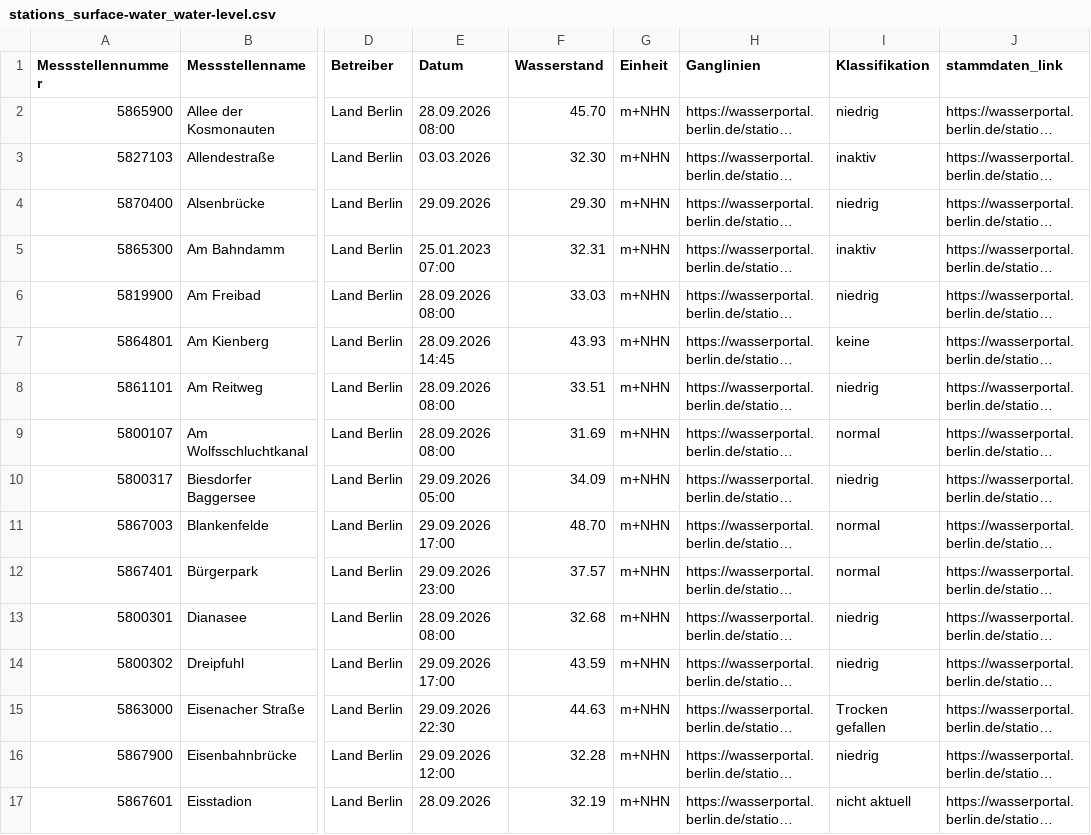
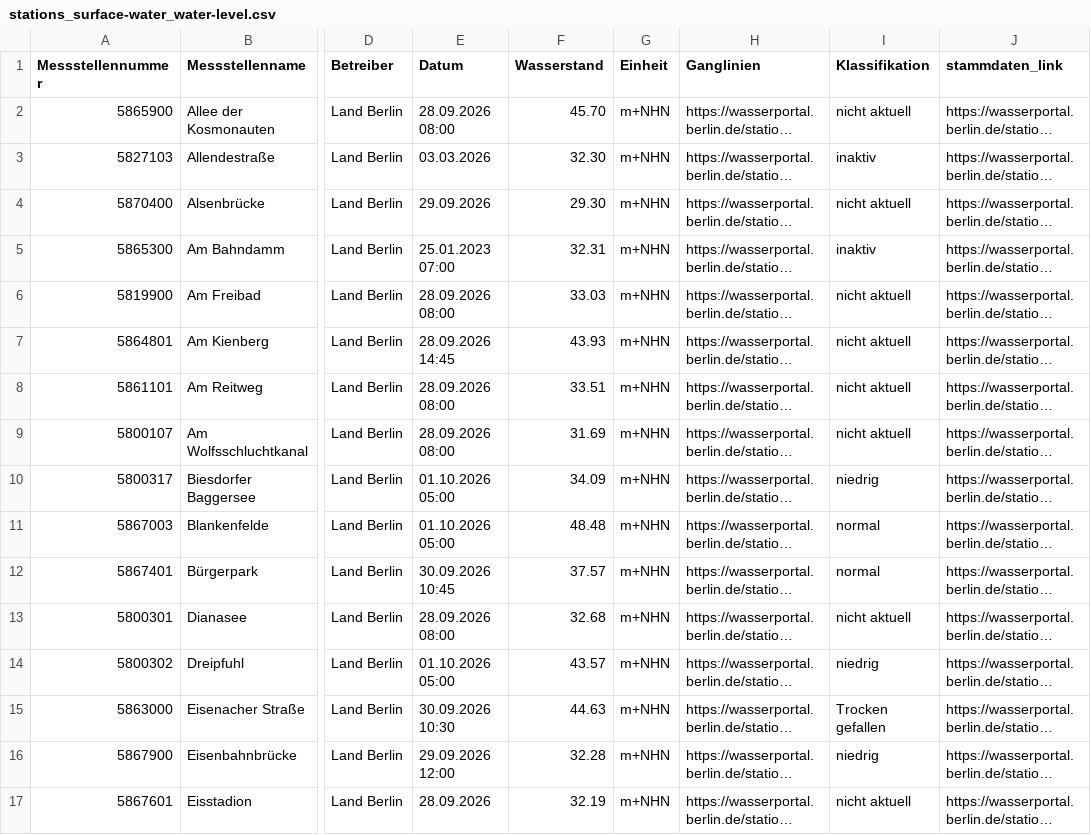
Before and after one commit to KWB-R/wasserportal, a CSV file: stations_surface-water_water-level.csv, drawn as a sheet; only a part is shown, gaps mark what is left out; long unchanged cells end in …; the diff covers the shown part only; the diff names each change by its address in the sheet, - before the commit and + after, or states it on an @@ line.

```diff
--- a/stations_surface-water_water-level.csv
+++ b/stations_surface-water_water-level.csv
-I2 (Klassifikation): niedrig
+I2 (Klassifikation): nicht aktuell
-I4 (Klassifikation): niedrig
+I4 (Klassifikation): nicht aktuell
-I6 (Klassifikation): niedrig
+I6 (Klassifikation): nicht aktuell
-I7 (Klassifikation): keine
+I7 (Klassifikation): nicht aktuell
-I8 (Klassifikation): niedrig
+I8 (Klassifikation): nicht aktuell
-I9 (Klassifikation): normal
+I9 (Klassifikation): nicht aktuell
-E10 (Datum): 29.09.2026 05:00
+E10 (Datum): 01.10.2026 05:00
-E11 (Datum): 29.09.2026 17:00
+E11 (Datum): 01.10.2026 05:00
-F11 (Wasserstand): 48.70
+F11 (Wasserstand): 48.48
-E12 (Datum): 29.09.2026 23:00
+E12 (Datum): 30.09.2026 10:45
-I13 (Klassifikation): niedrig
+I13 (Klassifikation): nicht aktuell
-E14 (Datum): 29.09.2026 17:00
+E14 (Datum): 01.10.2026 05:00
-F14 (Wasserstand): 43.59
+F14 (Wasserstand): 43.57
-E15 (Datum): 29.09.2026 22:30
+E15 (Datum): 30.09.2026 10:30
```
Also changed, not shown: 145 edited cells elsewhere in this file, stations_surface-water_flow.csv, stations_surface-water_oxygen-concentration.csv, 23 other files.
